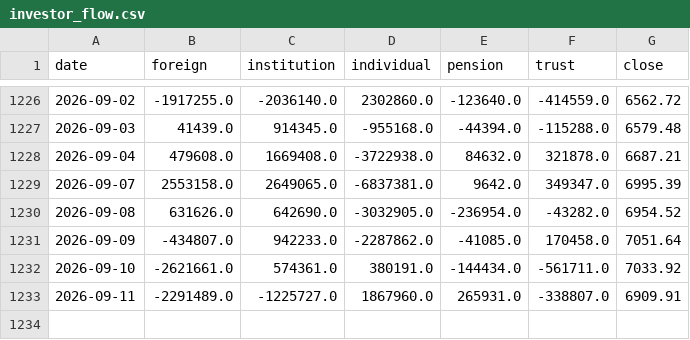
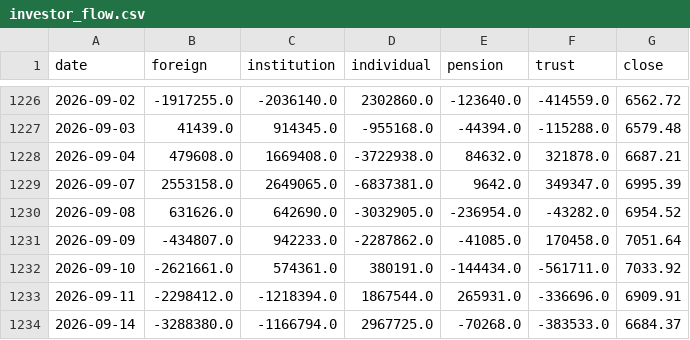
Before and after one commit to Isaac-Lee/market-indicator-tracker, a CSV file: data/investor_flow.csv, drawn as a sheet; only a part is shown, gaps mark what is left out.

```diff
--- a/data/investor_flow.csv
+++ b/data/investor_flow.csv
@@ -1232,2 +1232,3 @@ date,foreign,institution,individual,pension,trust,close
 2026-09-10,-2621661.0,574361.0,380191.0,-144434.0,-561711.0,7033.92
-2026-09-11,-2291489.0,-1225727.0,1867960.0,265931.0,-338807.0,6909.91
+2026-09-11,-2298412.0,-1218394.0,1867544.0,265931.0,-336696.0,6909.91
+2026-09-14,-3288380.0,-1166794.0,2967725.0,-70268.0,-383533.0,6684.37
```
Also changed, not shown: data/btc.csv, data/dow.csv, 19 other files.
